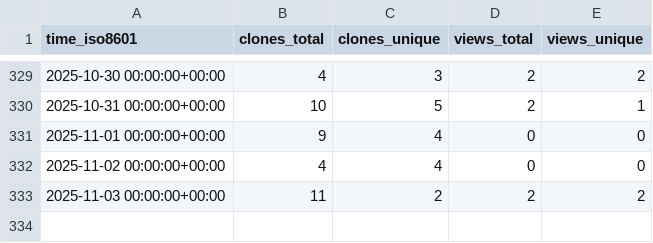
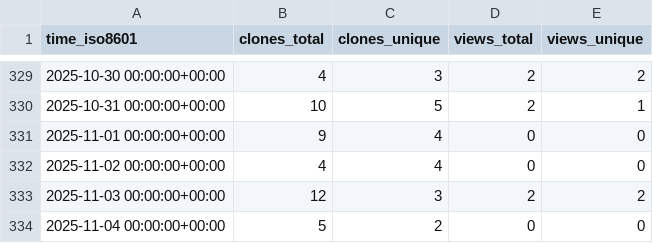
Before and after one commit to CBICA/DLICV, a CSV file: CBICA/DLICV/ghrs-data/views_clones_aggregate.csv, drawn as a sheet; only a part is shown, gaps mark what is left out.

```diff
--- a/CBICA/DLICV/ghrs-data/views_clones_aggregate.csv
+++ b/CBICA/DLICV/ghrs-data/views_clones_aggregate.csv
@@ -332,2 +332,3 @@ time_iso8601,clones_total,clones_unique,views_total,views_unique
 2025-11-02 00:00:00+00:00,4,4,0,0
-2025-11-03 00:00:00+00:00,11,2,2,2
+2025-11-03 00:00:00+00:00,12,3,2,2
+2025-11-04 00:00:00+00:00,5,2,0,0
```
Also changed, not shown: 1 other file.
